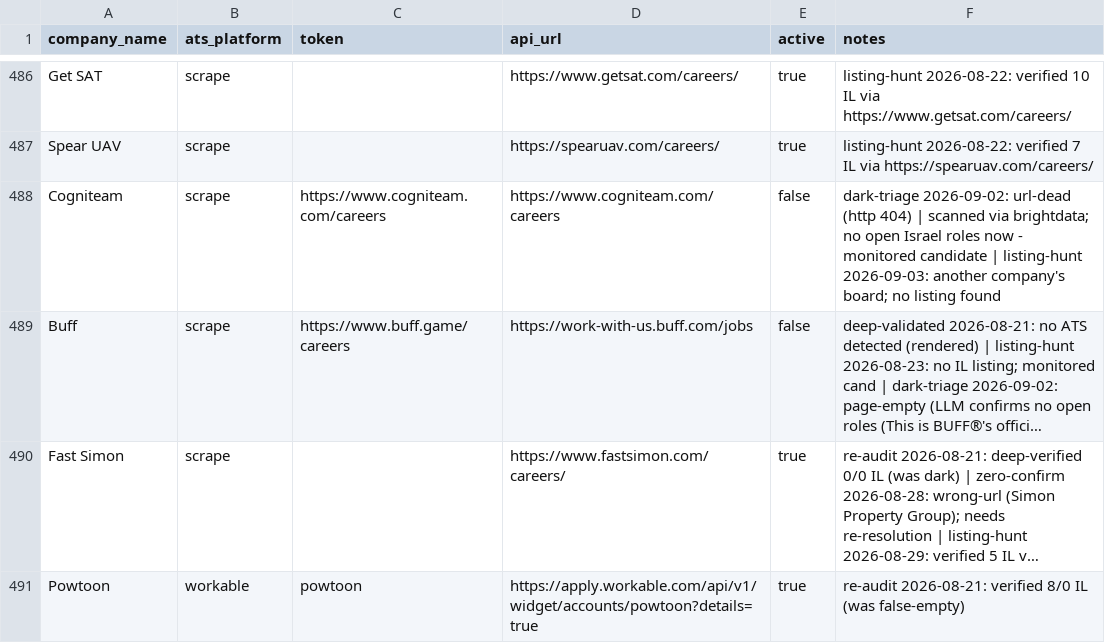
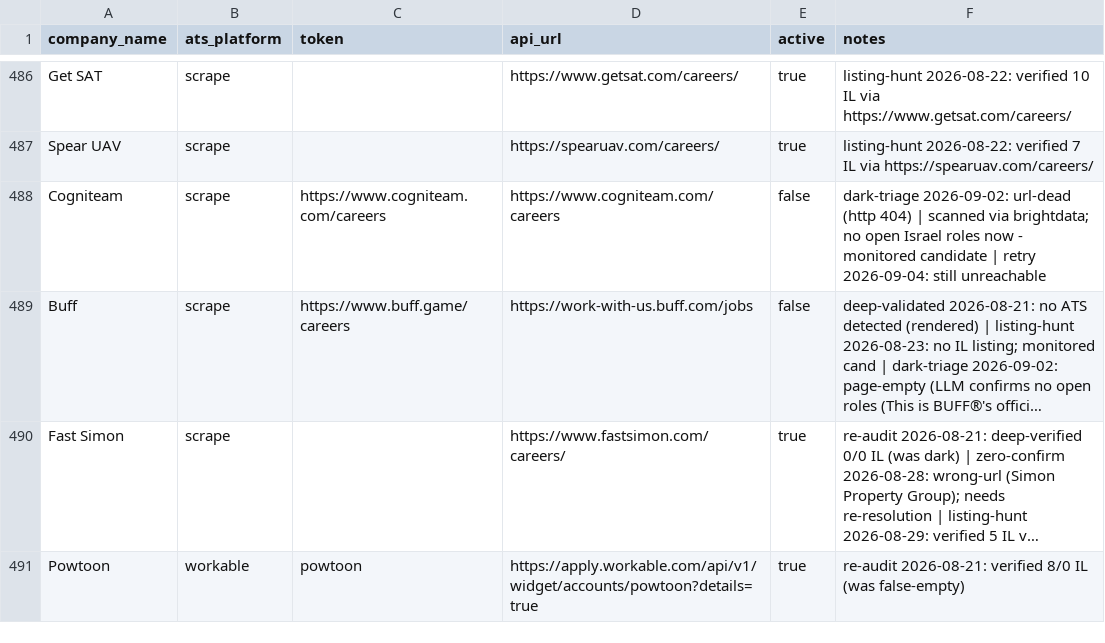
Before and after one commit to AnalystJobsIL/pipeline, a CSV file: companies.csv, drawn as a sheet; only a part is shown, gaps mark what is left out; long unchanged cells end in …; the diff covers the shown part only; the diff names each change by its address in the sheet, - before the commit and + after, or states it on an @@ line.

Commit message:
retry-unreachable 2026-09-04T07:42 (schedule run 33848230060) [skip ci]

```diff
--- a/companies.csv
+++ b/companies.csv
-F488 (notes): …candidate | listing-hunt 2026-09-03: another company's board; no listing found
+F488 (notes): …candidate | retry 2026-09-04: still unreachable
```
Also changed, not shown: 33 edited cells elsewhere in this file, 1 other file.
